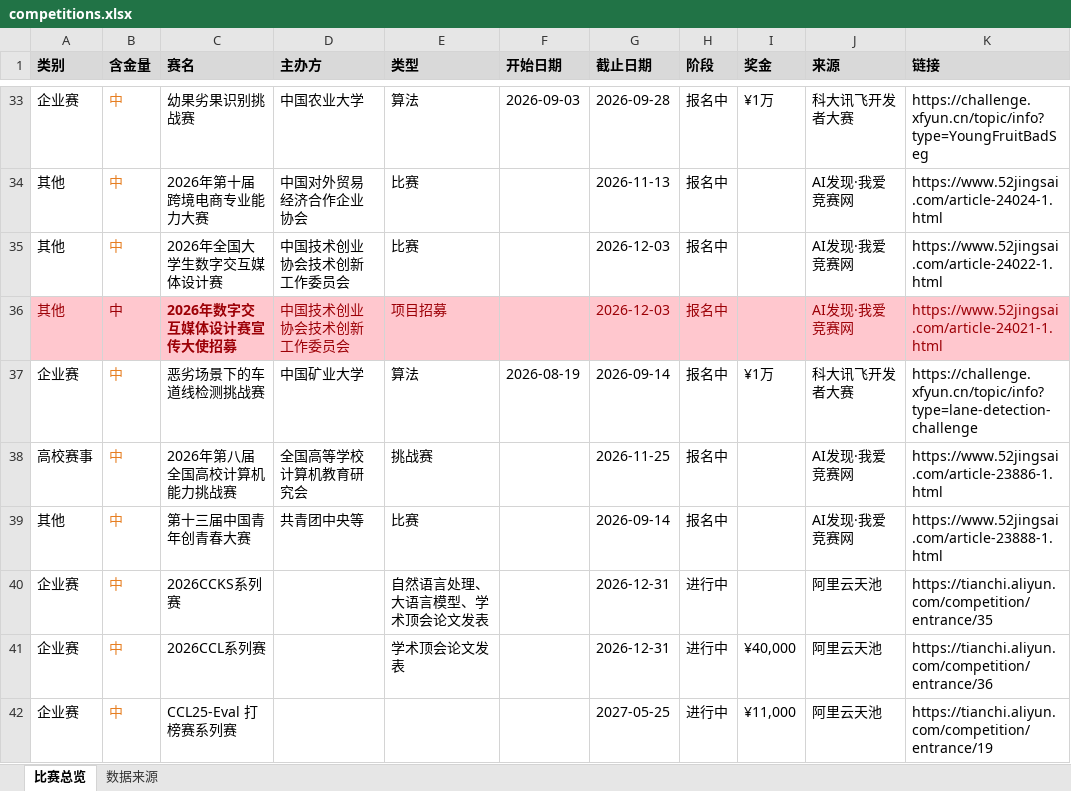
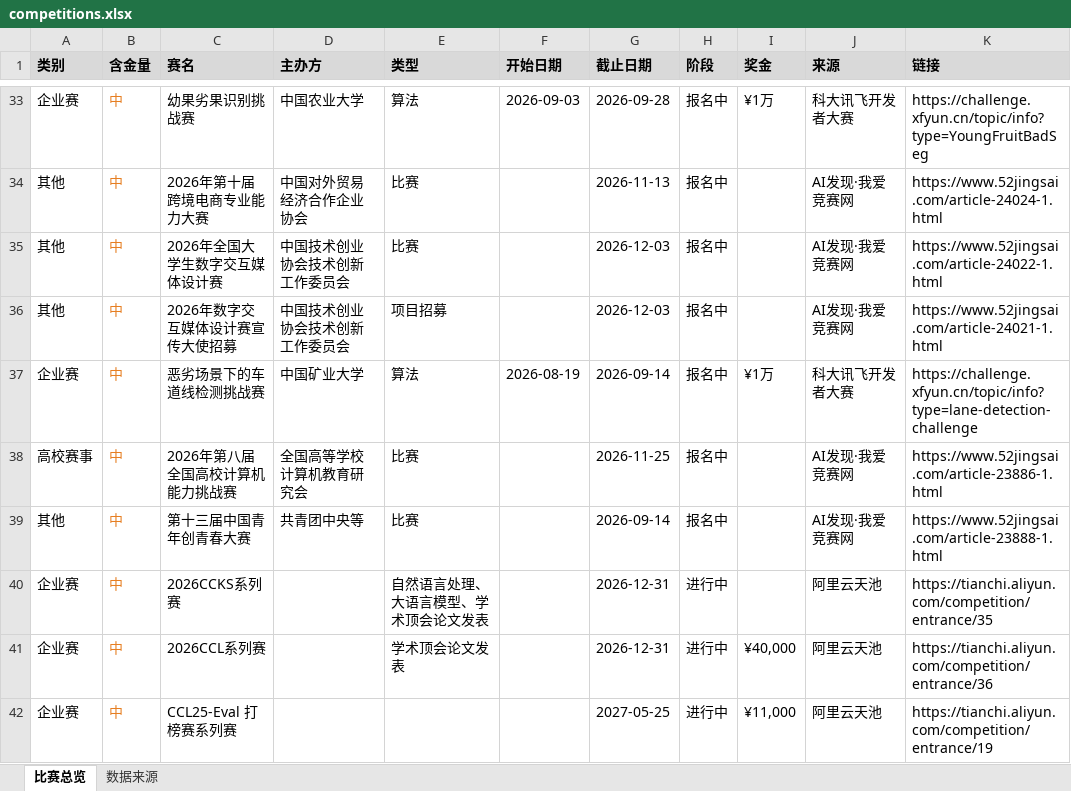
Before and after one commit to ArchaicRam/competition-radar, an Excel workbook: data/competitions.xlsx, sheet 比赛总览, drawn as a sheet; only a part is shown, gaps mark what is left out; values as stored, in another font and other column widths than the file's, no borders; the diff covers the shown part only; the diff names each change by its address in the sheet, - before the commit and + after, or states it on an @@ line.

```diff
--- a/data/competitions.xlsx (sheet 比赛总览)
+++ b/data/competitions.xlsx (sheet 比赛总览)
-A36:K36 fill: #FFC7CE
+A36:K36 fill: none
-A36 text colour: #9C0006
+A36 text colour: black
-B36 text colour: #9C0006
+B36 text colour: #E67E22
-C36:E36 text colour: #9C0006
+C36:E36 text colour: black
-C36 bold: on
+C36 bold: off
-G36:H36 text colour: #9C0006
+G36:H36 text colour: black
-J36:K36 text colour: #9C0006
+J36:K36 text colour: black
-E38 (类型): 挑战赛
+E38 (类型): 比赛
```
Also changed, not shown: 2 added rows and 3 edited cells elsewhere in this sheet, sheet 数据来源, 2 other files.
